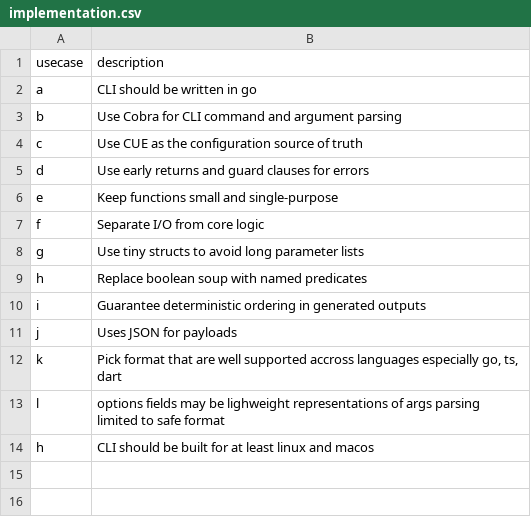
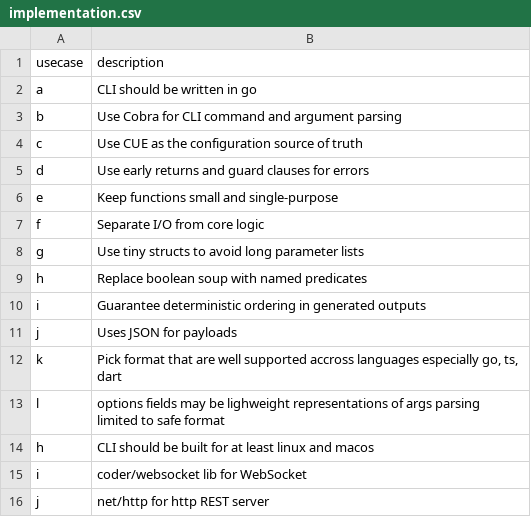
Before and after one commit to flarebyte/chatty_ratatoskr, a CSV file: doc/design-meta/examples/implementation.csv, drawn as a sheet; the diff names each change by its address in the sheet, - before the commit and + after, or states it on an @@ line.

```diff
--- a/doc/design-meta/examples/implementation.csv
+++ b/doc/design-meta/examples/implementation.csv
+row 15: i | coder/websocket lib for WebSocket
+row 16: j | net/http for http REST server
```
Also changed, not shown: doc/design-meta/examples/usecases.csv, 1 other file.
